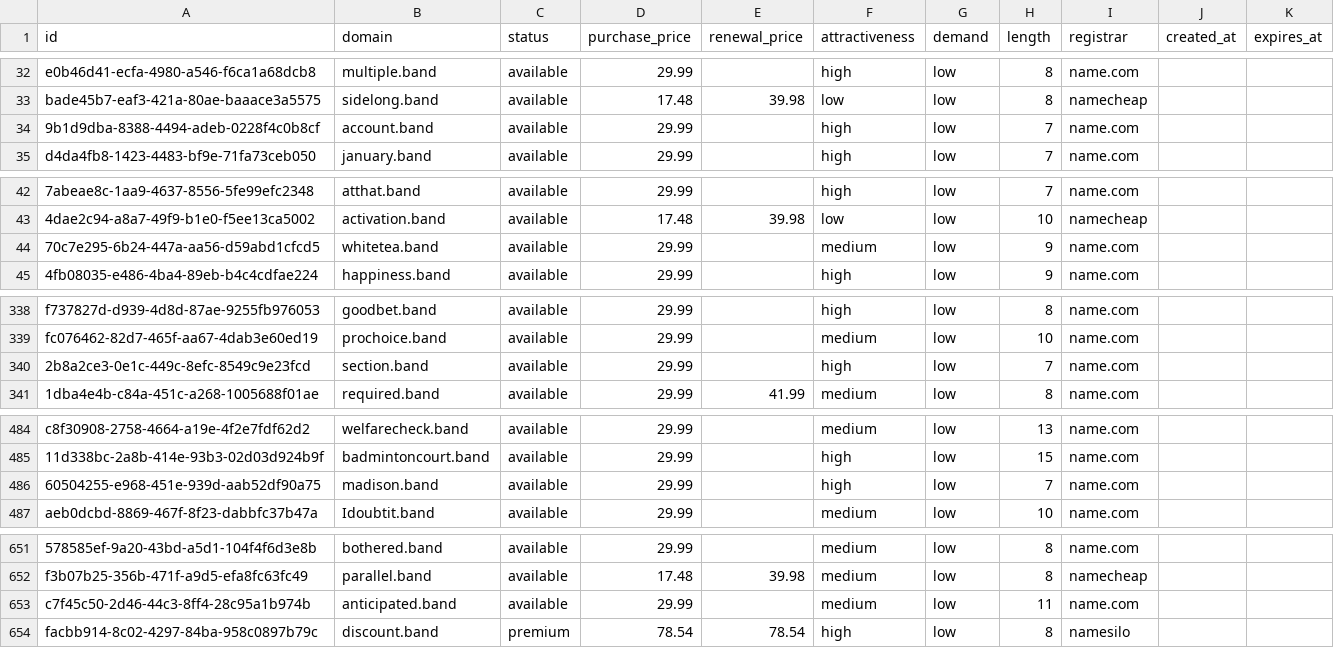
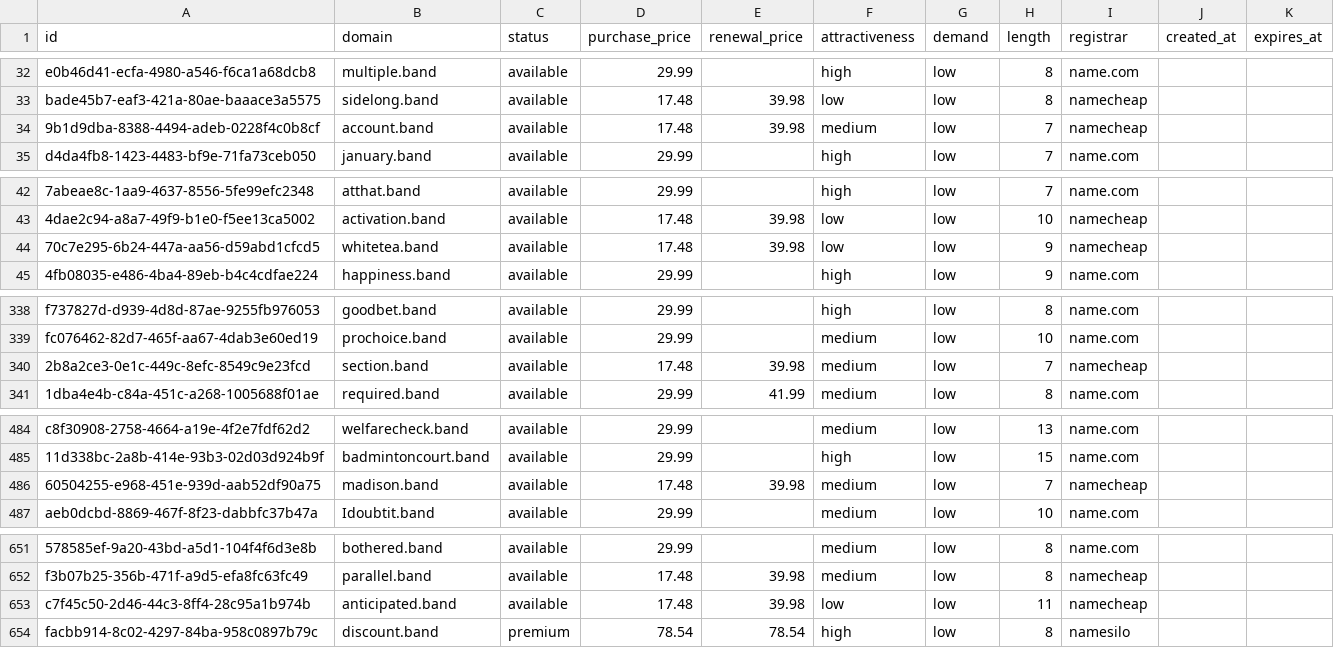
Before and after one commit to UniqueDomains/band-oneword-domains, a CSV file: band.csv, drawn as a sheet; only a part is shown, gaps mark what is left out; the diff covers the shown part only; the diff names each change by its address in the sheet, - before the commit and + after, or states it on an @@ line.

Commit message:
Domains update

```diff
--- a/band.csv
+++ b/band.csv
-D34 (purchase_price): 29.99
+D34 (purchase_price): 17.48
-E34 (renewal_price): (empty)
+E34 (renewal_price): 39.98
-F34 (attractiveness): high
+F34 (attractiveness): medium
-I34 (registrar): name.com
+I34 (registrar): namecheap
-D44 (purchase_price): 29.99
+D44 (purchase_price): 17.48
-E44 (renewal_price): (empty)
+E44 (renewal_price): 39.98
-F44 (attractiveness): medium
+F44 (attractiveness): low
-I44 (registrar): name.com
+I44 (registrar): namecheap
-D340 (purchase_price): 29.99
+D340 (purchase_price): 17.48
-E340 (renewal_price): (empty)
+E340 (renewal_price): 39.98
-F340 (attractiveness): high
+F340 (attractiveness): medium
-I340 (registrar): name.com
+I340 (registrar): namecheap
-D486 (purchase_price): 29.99
+D486 (purchase_price): 17.48
-E486 (renewal_price): (empty)
+E486 (renewal_price): 39.98
-F486 (attractiveness): high
+F486 (attractiveness): medium
-I486 (registrar): name.com
+I486 (registrar): namecheap
-D653 (purchase_price): 29.99
+D653 (purchase_price): 17.48
-E653 (renewal_price): (empty)
+E653 (renewal_price): 39.98
-F653 (attractiveness): medium
+F653 (attractiveness): low
-I653 (registrar): name.com
+I653 (registrar): namecheap
```
Also changed, not shown: 1 edited cell elsewhere in this file, 4 other files.
